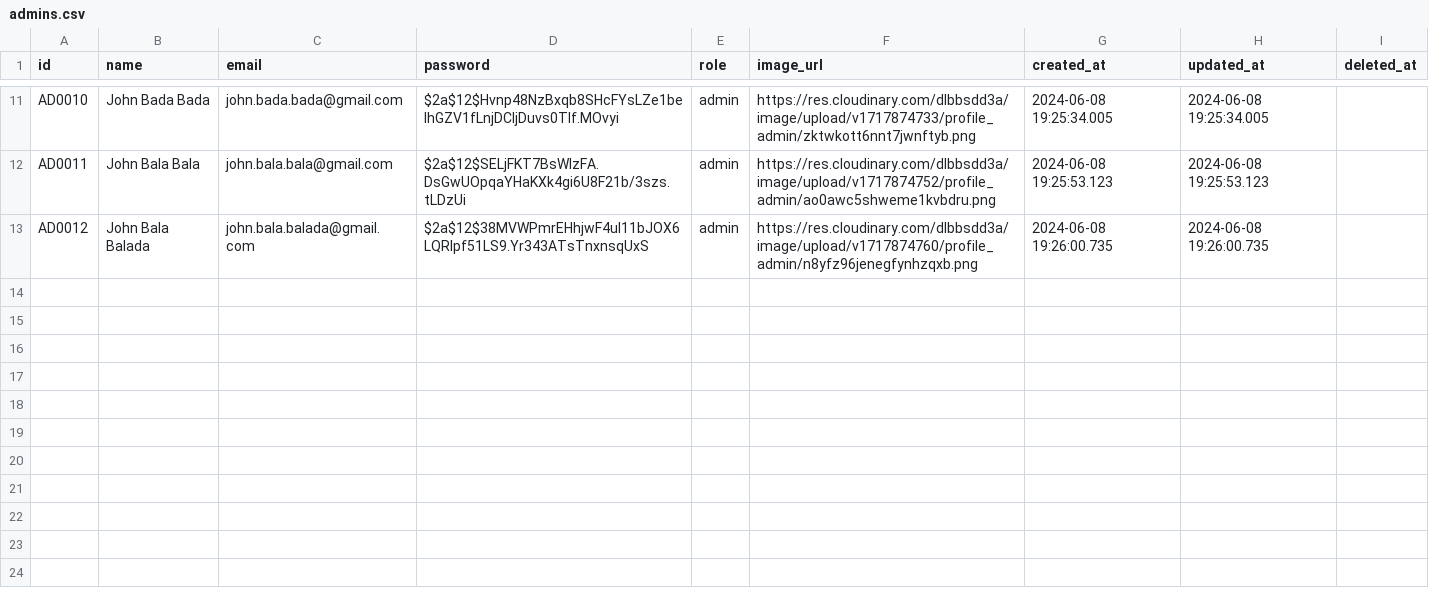
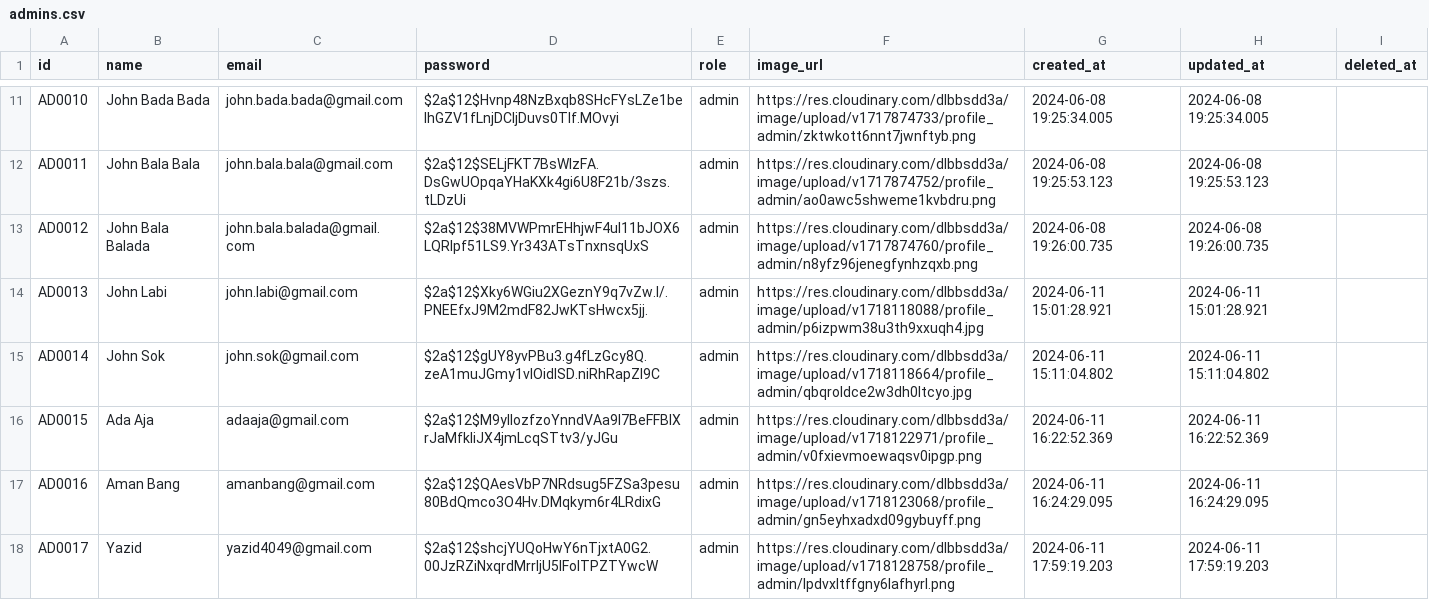
Before and after one commit to RECYTHNG/recything-de, a CSV file: data_database/admins.csv, drawn as a sheet; only a part is shown, gaps mark what is left out; the diff names each change by its address in the sheet, - before the commit and + after, or states it on an @@ line.

Commit message:
Ingest Database Back End

```diff
--- a/data_database/admins.csv
+++ b/data_database/admins.csv
+row 14: AD0013 | John Labi | john.labi@gmail.com | $2a$12$Xky6WGiu2XGeznY9q7vZw.I/.PNEEfxJ9M2mdF82JwKTsHwcx5jj. | admin | https://res.cloudinary.com/dlbbsdd3a/image/upload/v1718118088/profile_admin/p6izpwm38u3th9xxuqh4.jpg | 2024-06-11 15:01:28.921 | 2024-06-11 15:01:28.921
+row 15: AD0014 | John Sok | john.sok@gmail.com | $2a$12$gUY8yvPBu3.g4fLzGcy8Q.zeA1muJGmy1vlOidlSD.niRhRapZl9C | admin | https://res.cloudinary.com/dlbbsdd3a/image/upload/v1718118664/profile_admin/qbqroldce2w3dh0ltcyo.jpg | 2024-06-11 15:11:04.802 | 2024-06-11 15:11:04.802
+row 16: AD0015 | Ada Aja | adaaja@gmail.com | $2a$12$M9yIlozfzoYnndVAa9I7BeFFBlXrJaMfkIiJX4jmLcqSTtv3/yJGu | admin | https://res.cloudinary.com/dlbbsdd3a/image/upload/v1718122971/profile_admin/v0fxievmoewaqsv0ipgp.png | 2024-06-11 16:22:52.369 | 2024-06-11 16:22:52.369
+row 17: AD0016 | Aman Bang | amanbang@gmail.com | $2a$12$QAesVbP7NRdsug5FZSa3pesu80BdQmco3O4Hv.DMqkym6r4LRdixG | admin | https://res.cloudinary.com/dlbbsdd3a/image/upload/v1718123068/profile_admin/gn5eyhxadxd09gybuyff.png | 2024-06-11 16:24:29.095 | 2024-06-11 16:24:29.095
+row 18: AD0017 | Yazid | yazid4049@gmail.com | $2a$12$shcjYUQoHwY6nTjxtA0G2.00JzRZiNxqrdMrrIjU5IFoITPZTYwcW | admin | https://res.cloudinary.com/dlbbsdd3a/image/upload/v1718128758/profile_admin/lpdvxltffgny6lafhyrl.png | 2024-06-11 17:59:19.203 | 2024-06-11 17:59:19.203
```
Also changed, not shown: data_database/users.csv, data_database/videos.csv, 2 other files.
